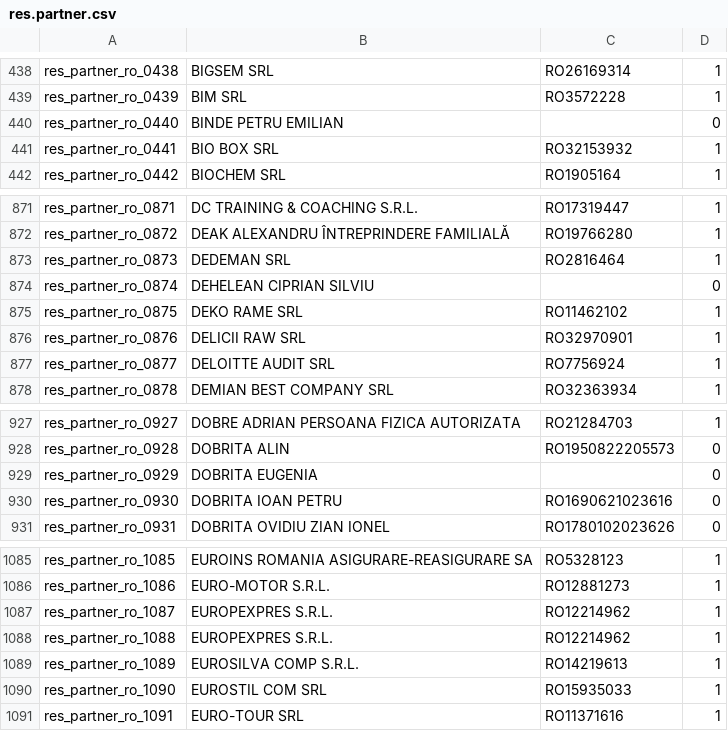
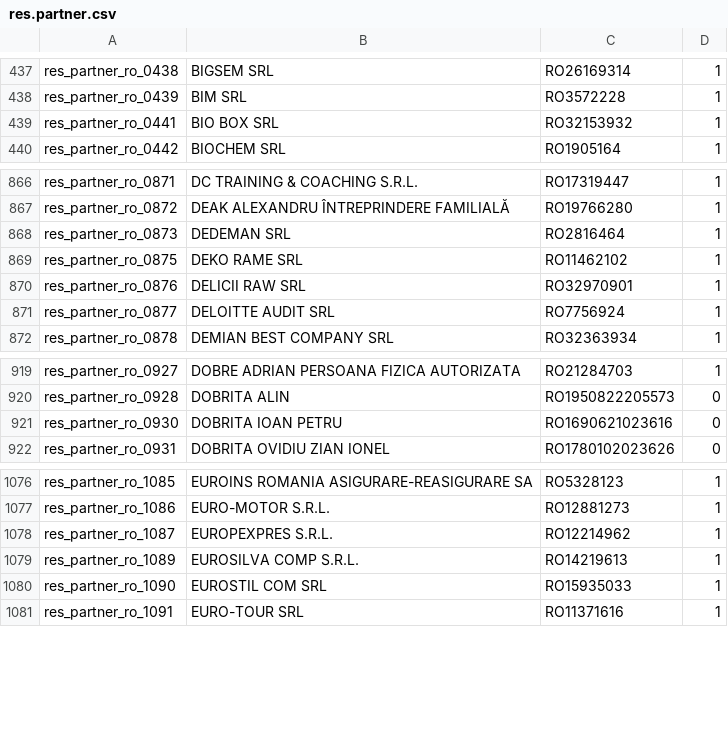
Before and after one commit to OCA/l10n-romania, a CSV file: l10n_ro_fiscal_validation/data/res.partner.csv, drawn as a sheet; only a part is shown, gaps mark what is left out; the diff covers the shown part only.

```diff
--- a/l10n_ro_fiscal_validation/data/res.partner.csv
+++ b/l10n_ro_fiscal_validation/data/res.partner.csv
@@ -439,3 +438,2 @@ res_partner_ro_0438,BIGSEM SRL,RO26169314,1
 res_partner_ro_0439,BIM SRL,RO3572228,1
-res_partner_ro_0440,BINDE PETRU EMILIAN,,0
 res_partner_ro_0441,BIO BOX SRL,RO32153932,1
@@ -873,3 +868,2 @@ res_partner_ro_0872,DEAK ALEXANDRU ÎNTREPRINDERE FAMILIALĂ,RO19766280,1
 res_partner_ro_0873,DEDEMAN SRL,RO2816464,1
-res_partner_ro_0874,DEHELEAN CIPRIAN SILVIU,,0
 res_partner_ro_0875,DEKO RAME SRL,RO11462102,1
@@ -928,3 +920,2 @@ res_partner_ro_0927,DOBRE ADRIAN PERSOANA FIZICA AUTORIZATA,RO21284703,1
 res_partner_ro_0928, DOBRITA ALIN,RO1950822205573,0
-res_partner_ro_0929,DOBRITA EUGENIA,,0
 res_partner_ro_0930,DOBRITA IOAN PETRU,RO1690621023616,0
@@ -1087,3 +1078,2 @@ res_partner_ro_1086,EURO-MOTOR S.R.L.,RO12881273,1
 res_partner_ro_1087,EUROPEXPRES S.R.L.,RO12214962,1
-res_partner_ro_1088,EUROPEXPRES S.R.L.,RO12214962,1
 res_partner_ro_1089,EUROSILVA COMP S.R.L.,RO14219613,1
```
Also changed, not shown: 6 removed rows elsewhere in this file.
